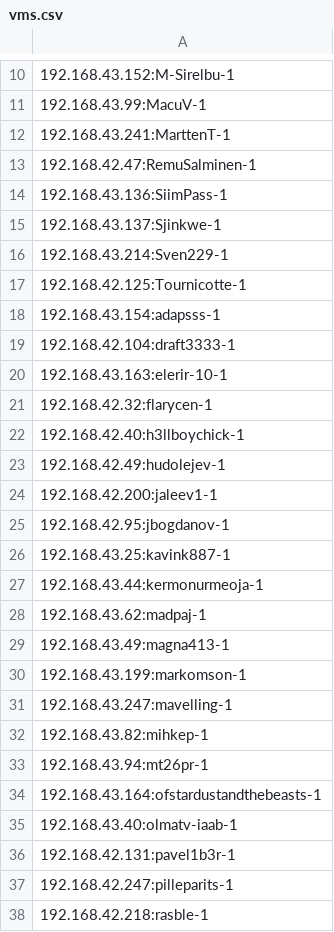
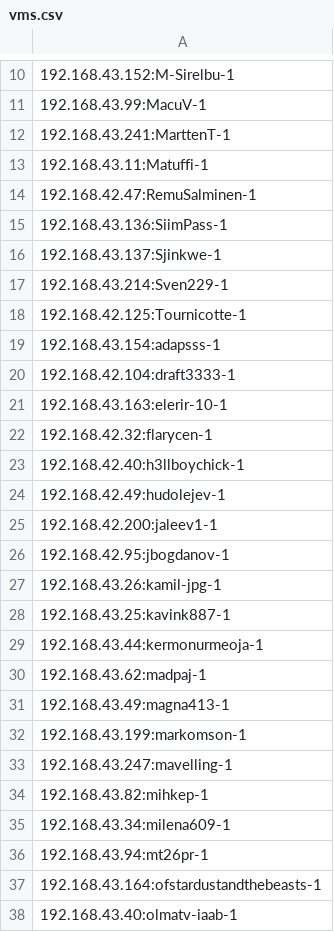
Before and after one commit to ica0002-bot/ica0002-bot.github.io, a CSV file: vms.csv, drawn as a sheet; only a part is shown, gaps mark what is left out; the shorter side is filled out with more unchanged rows.

```diff
--- a/vms.csv
+++ b/vms.csv
@@ -12,2 +12,3 @@
 192.168.43.241:MarttenT-1
+192.168.43.11:Matuffi-1
 192.168.42.47:RemuSalminen-1
@@ -25,2 +26,3 @@
 192.168.42.95:jbogdanov-1
+192.168.43.26:kamil-jpg-1
 192.168.43.25:kavink887-1
@@ -32,2 +34,3 @@
 192.168.43.82:mihkep-1
+192.168.43.34:milena609-1
 192.168.43.94:mt26pr-1
```
Also changed, not shown: 56 other files.
